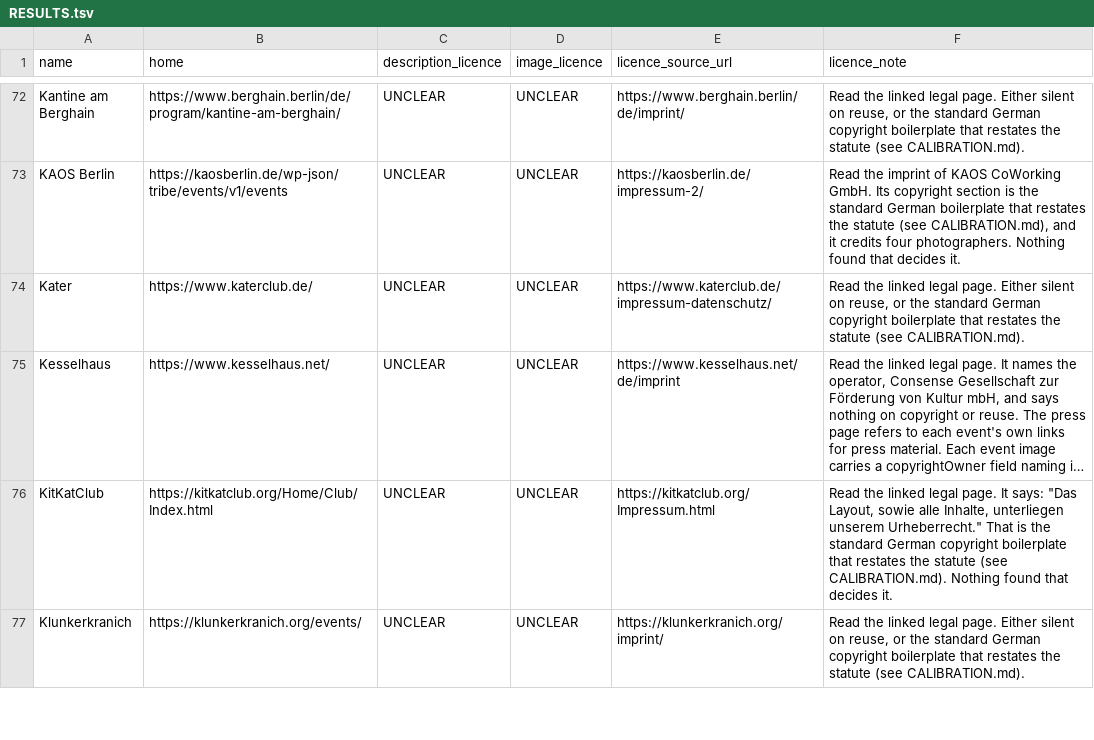
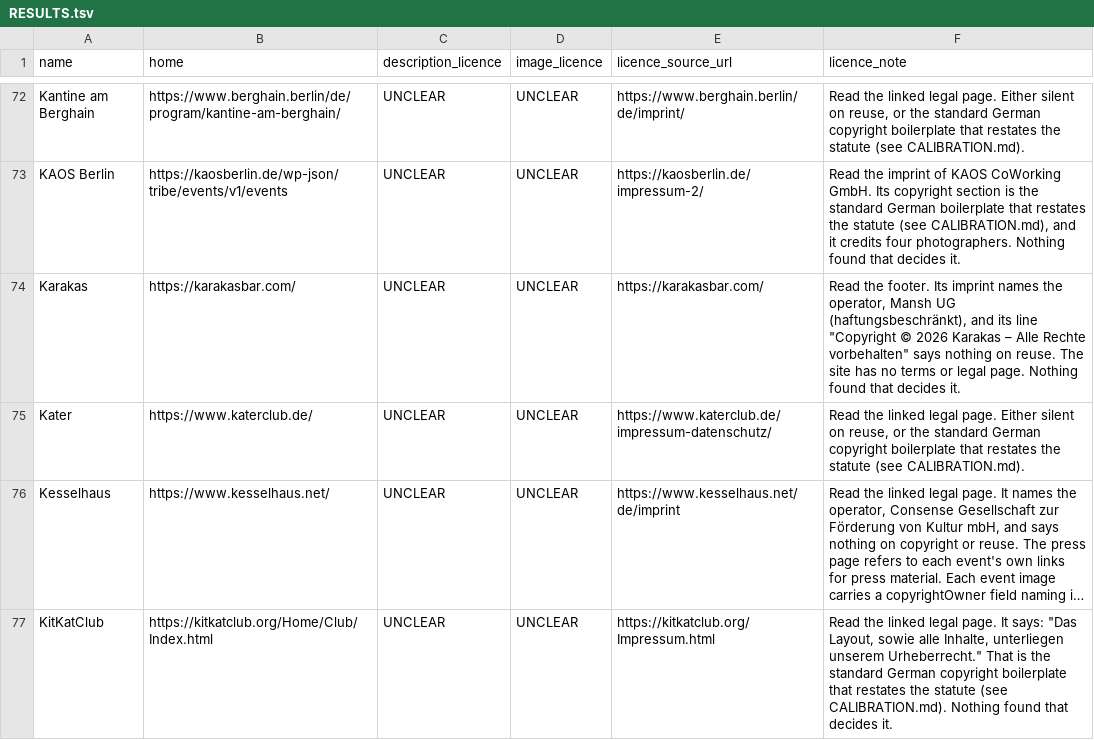
Before and after one commit to enorm-labs/event-junkie, a TSV file: docs/licence-review/RESULTS.tsv, drawn as a sheet; only a part is shown, gaps mark what is left out; the shorter side is filled out with more unchanged rows; long unchanged cells end in …; the diff names each change by its address in the sheet, - before the commit and + after, or states it on an @@ line.

```diff
--- a/docs/licence-review/RESULTS.tsv
+++ b/docs/licence-review/RESULTS.tsv
+row 74: Karakas | https://karakasbar.com/ | UNCLEAR | UNCLEAR | https://karakasbar.com/ | Read the footer. Its imprint names the operator, Mansh UG (haftungsbeschränkt), and its line "Copyright © 2026 Karakas – Alle Rechte vorbehalten" says nothing on reuse. The site has no terms or legal page. Nothing found that decides it.
```
Also changed, not shown: 16 other files.
